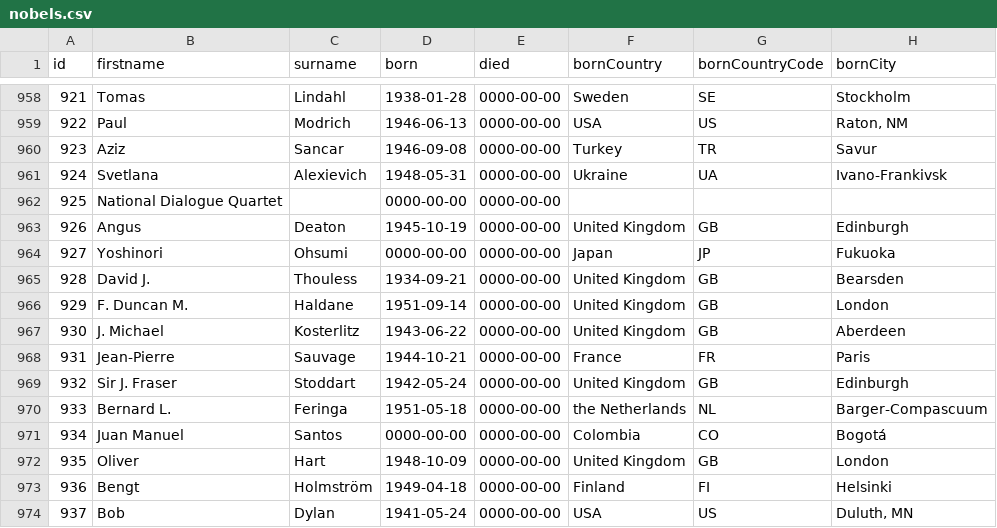
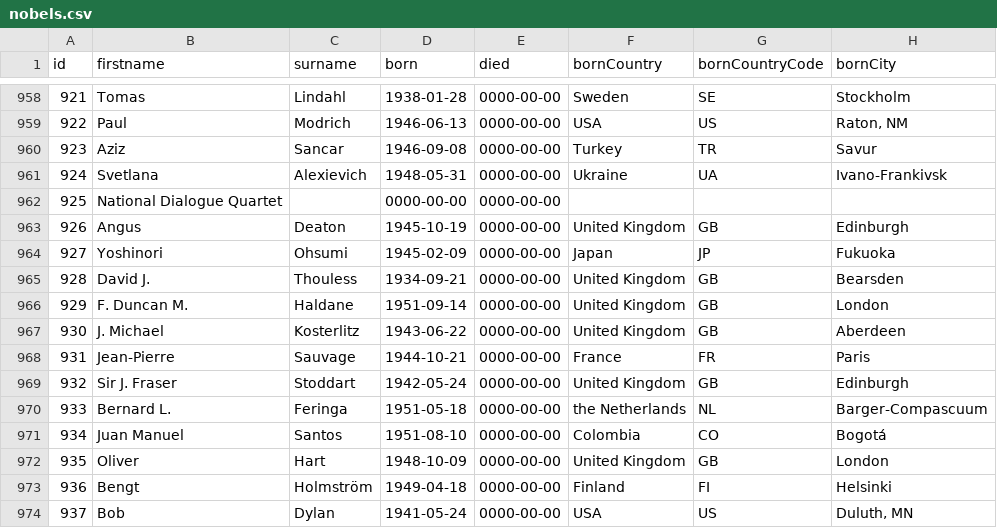
Before and after one commit to coderefinery/jupyter-retired, a CSV file: data/nobels.csv, drawn as a sheet; only a part is shown, gaps mark what is left out; the diff names each change by its address in the sheet, - before the commit and + after, or states it on an @@ line.

Commit message:
add missing dates to nobels dataset

```diff
--- a/data/nobels.csv
+++ b/data/nobels.csv
-D964 (born): 0000-00-00
+D964 (born): 1945-02-09
-D971 (born): 0000-00-00
+D971 (born): 1951-08-10
```
